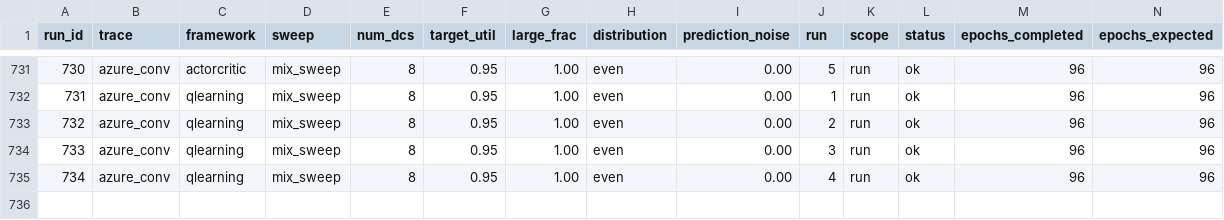
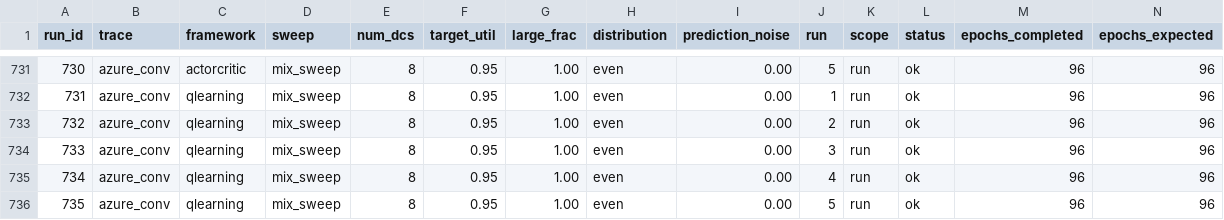
Before and after one commit to hmoore01/LLMScheduling, a CSV file: ipdps/experiment_results/LAHyper_Results_sirui-lab1.csv, drawn as a sheet; only a part is shown, gaps mark what is left out; rows hold the shown columns only; the diff names each change by its address in the sheet, - before the commit and + after, or states it on an @@ line.

Commit message:
results[sirui-lab1]: 2026-06-19 21:53:08

```diff
--- a/ipdps/experiment_results/LAHyper_Results_sirui-lab1.csv
+++ b/ipdps/experiment_results/LAHyper_Results_sirui-lab1.csv
+row 736: 735 | azure_conv | qlearning | mix_sweep | 8 | 0.95 | 1.00 | even | 0.00 | 5 | run | ok | 96 | 96
```
